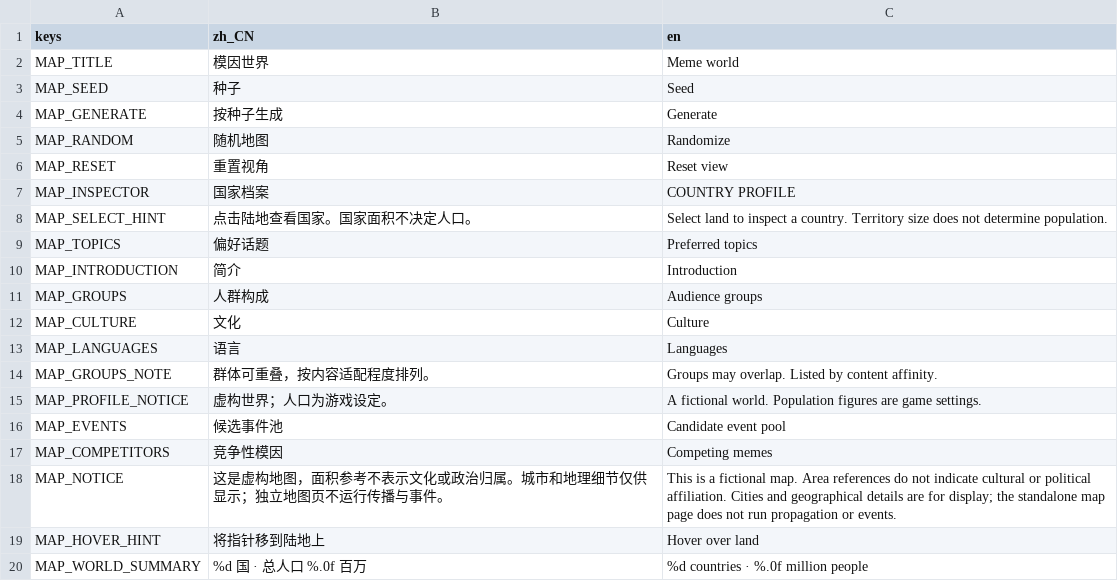
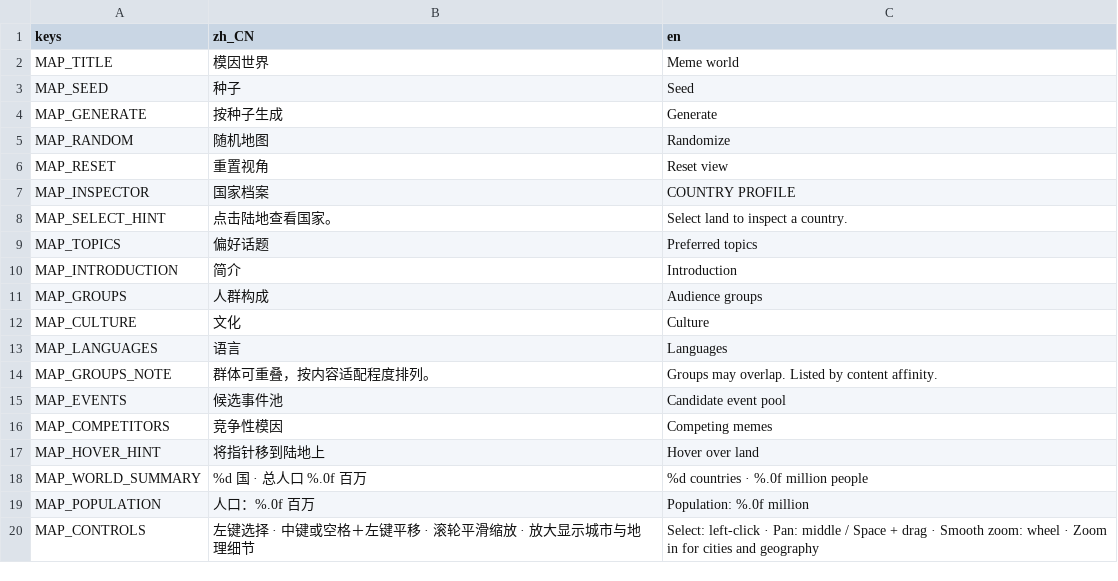
Before and after one commit to pinowine/memeplex-studio, a CSV file: localization/ui/interface.csv, drawn as a sheet; only a part is shown; the shorter side is filled out with more unchanged rows.

```diff
--- a/localization/ui/interface.csv
+++ b/localization/ui/interface.csv
@@ -7,3 +7,3 @@ MAP_RESET,重置视角,Reset view
 MAP_INSPECTOR,国家档案,COUNTRY PROFILE
-MAP_SELECT_HINT,点击陆地查看国家。国家面积不决定人口。,Select land to inspect a country. Territory size does not determine population.
+MAP_SELECT_HINT,点击陆地查看国家。,Select land to inspect a country.
 MAP_TOPICS,偏好话题,Preferred topics
@@ -14,6 +14,4 @@ MAP_LANGUAGES,语言,Languages
 MAP_GROUPS_NOTE,群体可重叠，按内容适配程度排列。,Groups may overlap. Listed by content affinity.
-MAP_PROFILE_NOTICE,虚构世界；人口为游戏设定。,A fictional world. Population figures are game settings.
 MAP_EVENTS,候选事件池,Candidate event pool
 MAP_COMPETITORS,竞争性模因,Competing memes
-MAP_NOTICE,这是虚构地图，面积参考不表示文化或政治归属。城市和地理细节仅供显示；独立地图页不运行传播与事件。,This is a fictional map. Area references do not indicate cultural or political affiliation. Cities and geographical details are for display; the standalone map page does not run propagation or events.
 MAP_HOVER_HINT,将指针移到陆地上,Hover over land
```
Also changed, not shown: 13 other files.
